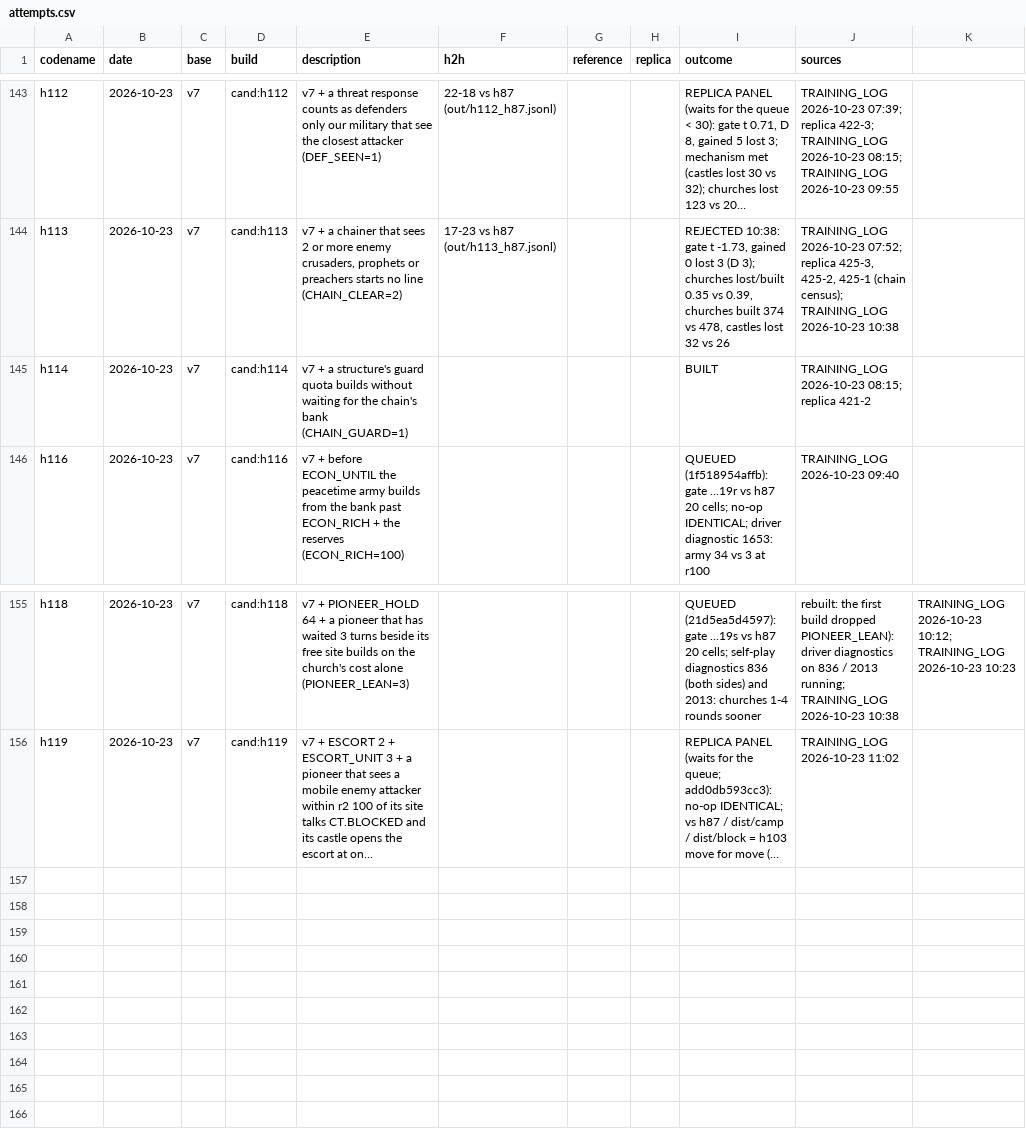
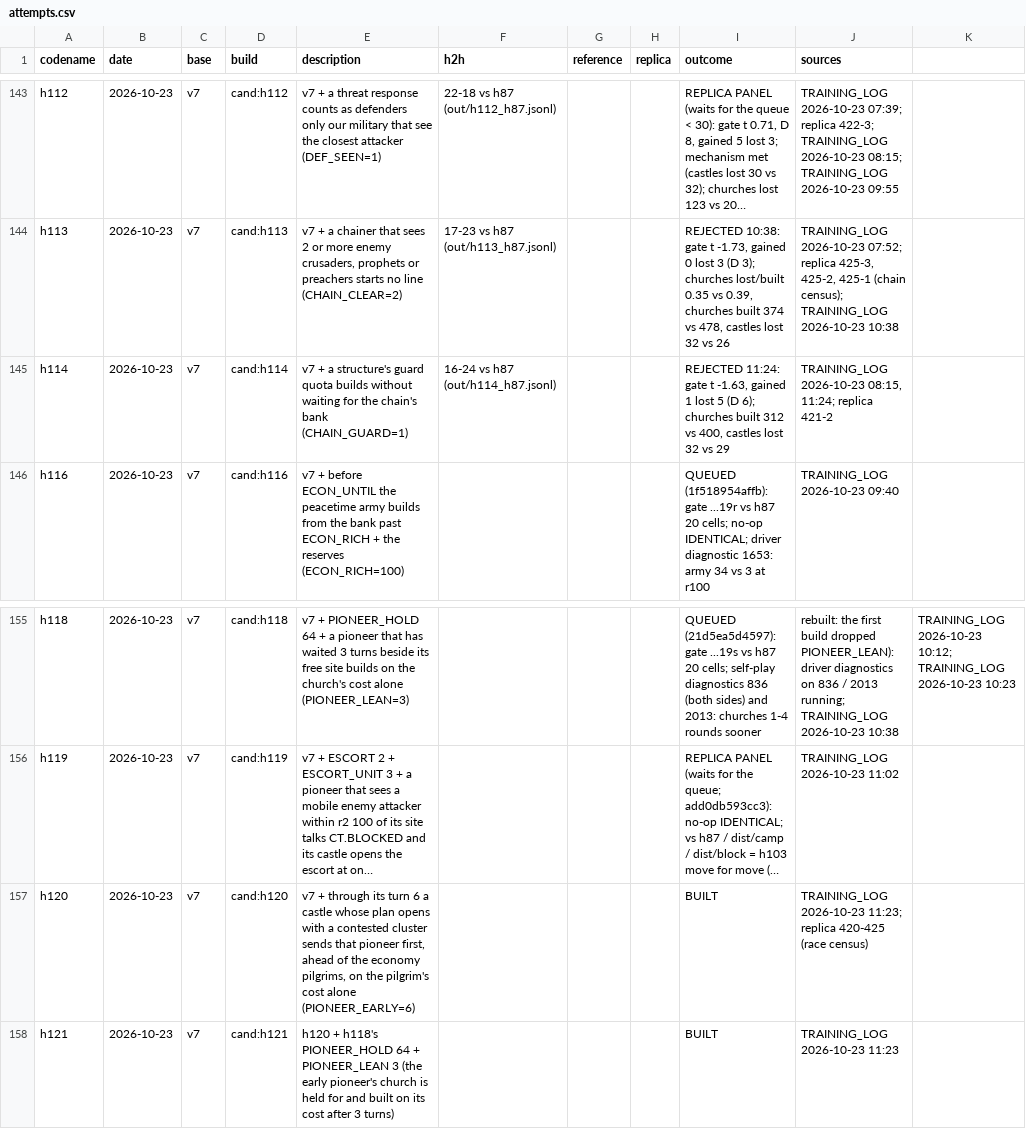
Before and after one commit to terryvanbelle/battlecode19-vibe, a CSV file: progress/attempts.csv, drawn as a sheet; only a part is shown, gaps mark what is left out; long unchanged cells end in …; the diff names each change by its address in the sheet, - before the commit and + after, or states it on an @@ line.

```diff
--- a/progress/attempts.csv
+++ b/progress/attempts.csv
-F145 (h2h): (empty)
+F145 (h2h): 16-24 vs h87 (out/h114_h87.jsonl)
-I145 (outcome): BUILT
+I145 (outcome): REJECTED 11:24: gate t -1.63, gained 1 lost 5 (D 6); churches built 312 vs 400, castles lost 32 vs 29
-J145 (sources): TRAINING_LOG 2026-10-23 08:15; replica 421-2
+J145 (sources): TRAINING_LOG 2026-10-23 08:15, 11:24; replica 421-2
+row 157: h120 | 2026-10-23 | v7 | cand:h120 | v7 + through its turn 6 a castle whose plan opens with a contested cluster sends that pioneer first, ahead of the economy pilgrims, on the pilgrim's cost alone (PIONEER_EARLY=6) |  |  |  | BUILT | TRAINING_LOG 2026-10-23 11:23; replica 420-425 (race census)
+row 158: h121 | 2026-10-23 | v7 | cand:h121 | h120 + h118's PIONEER_HOLD 64 + PIONEER_LEAN 3 (the early pioneer's church is held for and built on its cost after 3 turns) |  |  |  | BUILT | TRAINING_LOG 2026-10-23 11:23
```
Also changed, not shown: 7 other files.
